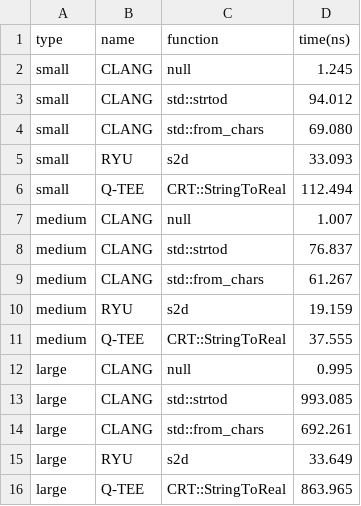
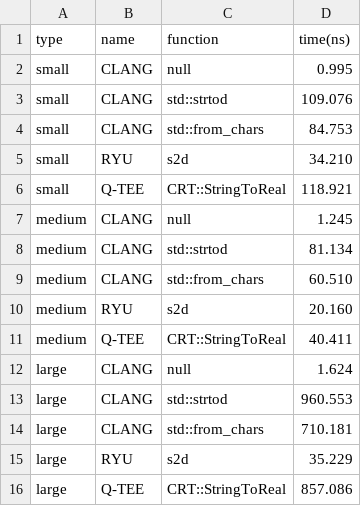
Before and after one commit to q-tee/benchmark, a CSV file: results/atod/release_clang19.1_win64.csv, drawn as a sheet.

```diff
--- a/results/atod/release_clang19.1_win64.csv
+++ b/results/atod/release_clang19.1_win64.csv
@@ -1,16 +1,16 @@
 type,name,function,time(ns)
-small,CLANG,null,1.245
-small,CLANG,std::strtod,94.012
-small,CLANG,std::from_chars,69.080
-small,RYU,s2d,33.093
-small,Q-TEE,CRT::StringToReal,112.494
-medium,CLANG,null,1.007
-medium,CLANG,std::strtod,76.837
-medium,CLANG,std::from_chars,61.267
-medium,RYU,s2d,19.159
-medium,Q-TEE,CRT::StringToReal,37.555
-large,CLANG,null,0.995
-large,CLANG,std::strtod,993.085
-large,CLANG,std::from_chars,692.261
-large,RYU,s2d,33.649
-large,Q-TEE,CRT::StringToReal,863.965
+small,CLANG,null,0.995
+small,CLANG,std::strtod,109.076
+small,CLANG,std::from_chars,84.753
+small,RYU,s2d,34.210
+small,Q-TEE,CRT::StringToReal,118.921
+medium,CLANG,null,1.245
+medium,CLANG,std::strtod,81.134
+medium,CLANG,std::from_chars,60.510
+medium,RYU,s2d,20.160
+medium,Q-TEE,CRT::StringToReal,40.411
+large,CLANG,null,1.624
+large,CLANG,std::strtod,960.553
+large,CLANG,std::from_chars,710.181
+large,RYU,s2d,35.229
+large,Q-TEE,CRT::StringToReal,857.086
```
Also changed, not shown: results/atod/release_vc2022_win64.csv, results/dtoa/release_clang19.1_win64.csv, 10 other files.
